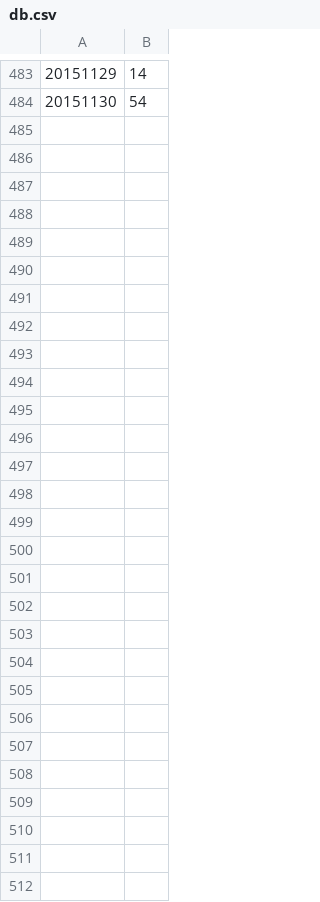
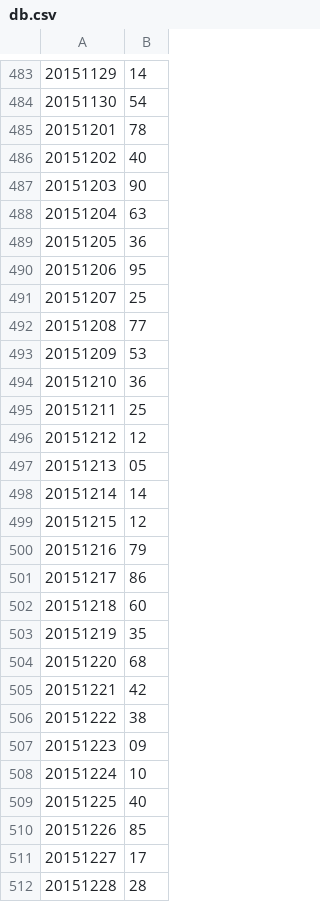
Before and after one commit to nampq/science, a CSV file: MakeMoney/new_input/db.csv, drawn as a sheet; only a part is shown, gaps mark what is left out; the diff names each change by its address in the sheet, - before the commit and + after, or states it on an @@ line.

```diff
--- a/MakeMoney/new_input/db.csv
+++ b/MakeMoney/new_input/db.csv
+row 485: 20151201 | 78
+row 486: 20151202 | 40
+row 487: 20151203 | 90
+row 488: 20151204 | 63
+row 489: 20151205 | 36
+row 490: 20151206 | 95
+row 491: 20151207 | 25
+row 492: 20151208 | 77
+row 493: 20151209 | 53
+row 494: 20151210 | 36
+row 495: 20151211 | 25
+row 496: 20151212 | 12
+row 497: 20151213 | 05
+row 498: 20151214 | 14
+row 499: 20151215 | 12
+row 500: 20151216 | 79
+row 501: 20151217 | 86
+row 502: 20151218 | 60
+row 503: 20151219 | 35
+row 504: 20151220 | 68
+row 505: 20151221 | 42
+row 506: 20151222 | 38
+row 507: 20151223 | 09
+row 508: 20151224 | 10
+row 509: 20151225 | 40
+row 510: 20151226 | 85
+row 511: 20151227 | 17
+row 512: 20151228 | 28
```
Also changed, not shown: MakeMoney/new_input/data.csv, 5 other files.
